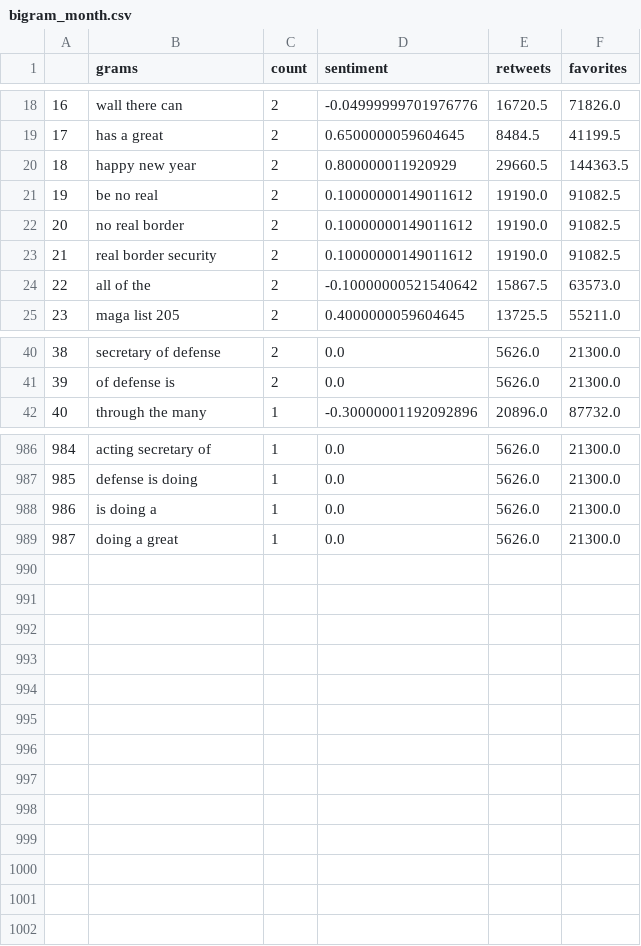
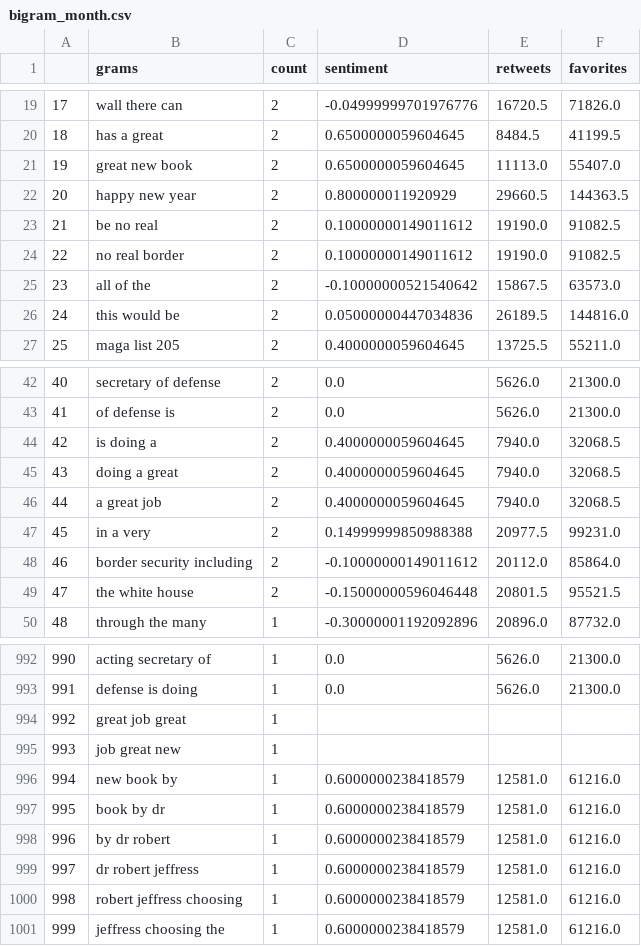
Before and after one commit to snapcrack/trump-tweet-visualization, a CSV file: data/bigram_month.csv, drawn as a sheet; only a part is shown, gaps mark what is left out; removed rows and columns are numbered as before the commit, all else as after; the diff covers the shown part only; the diff names each change by its address in the sheet, - before the commit and + after, or states it on an @@ line.

Commit message:
data

```diff
--- a/data/bigram_month.csv
+++ b/data/bigram_month.csv
@@ column A renumbered between rows 4 and 993 @@
+row 21: 19 | great new book | 2 | 0.6500000059604645 | 11113.0 | 55407.0
-row 23: 21 | real border security | 2 | 0.10000000149011612 | 19190.0 | 91082.5
+row 26: 24 | this would be | 2 | 0.05000000447034836 | 26189.5 | 144816.0
+row 44: 42 | is doing a | 2 | 0.4000000059604645 | 7940.0 | 32068.5
+row 45: 43 | doing a great | 2 | 0.4000000059604645 | 7940.0 | 32068.5
+row 46: 44 | a great job | 2 | 0.4000000059604645 | 7940.0 | 32068.5
+row 47: 45 | in a very | 2 | 0.14999999850988388 | 20977.5 | 99231.0
+row 48: 46 | border security including | 2 | -0.10000000149011612 | 20112.0 | 85864.0
+row 49: 47 | the white house | 2 | -0.15000000596046448 | 20801.5 | 95521.5
-row 988: 986 | is doing a | 1 | 0.0 | 5626.0 | 21300.0
-row 989: 987 | doing a great | 1 | 0.0 | 5626.0 | 21300.0
+row 994: 992 | great job great | 1
+row 995: 993 | job great new | 1
+row 996: 994 | new book by | 1 | 0.6000000238418579 | 12581.0 | 61216.0
+row 997: 995 | book by dr | 1 | 0.6000000238418579 | 12581.0 | 61216.0
+row 998: 996 | by dr robert | 1 | 0.6000000238418579 | 12581.0 | 61216.0
+row 999: 997 | dr robert jeffress | 1 | 0.6000000238418579 | 12581.0 | 61216.0
+row 1000: 998 | robert jeffress choosing | 1 | 0.6000000238418579 | 12581.0 | 61216.0
+row 1001: 999 | jeffress choosing the | 1 | 0.6000000238418579 | 12581.0 | 61216.0
```
Also changed, not shown: 2 added rows and 3 removed rows elsewhere in this file, 4 other files.
